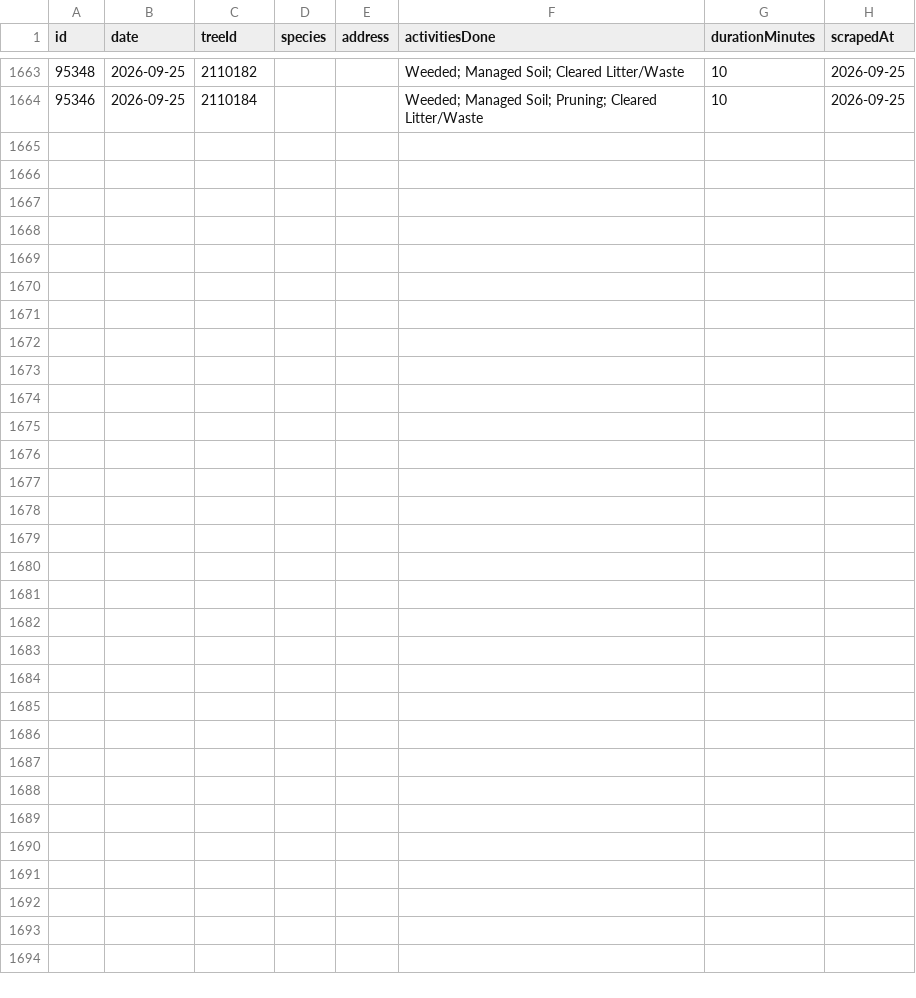
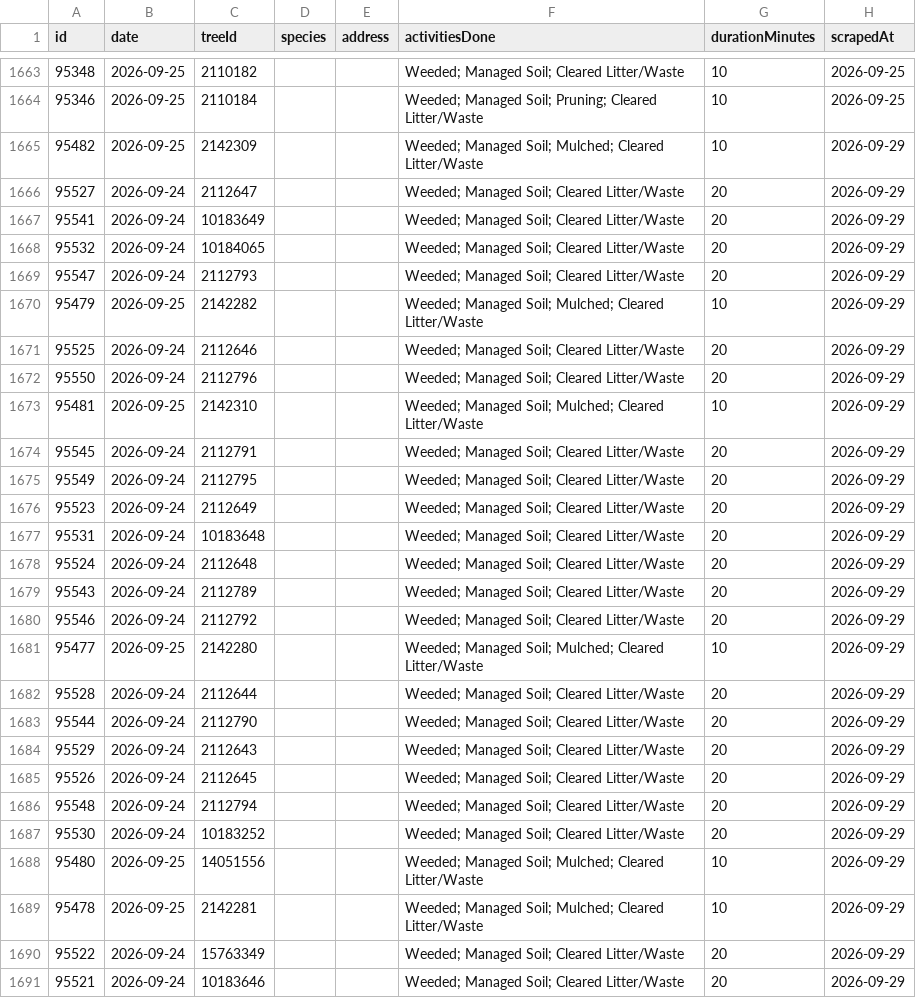
Before and after one commit to hadas-lesecologycenter/nyc-tree-dashboard, a CSV file: data/activities.csv, drawn as a sheet; only a part is shown, gaps mark what is left out; the diff names each change by its address in the sheet, - before the commit and + after, or states it on an @@ line.

Commit message:
Sync 2026-09-29 (+27 activities)

```diff
--- a/data/activities.csv
+++ b/data/activities.csv
+row 1665: 95482 | 2026-09-25 | 2142309 |  |  | Weeded; Managed Soil; Mulched; Cleared Litter/Waste | 10 | 2026-09-29
+row 1666: 95527 | 2026-09-24 | 2112647 |  |  | Weeded; Managed Soil; Cleared Litter/Waste | 20 | 2026-09-29
+row 1667: 95541 | 2026-09-24 | 10183649 |  |  | Weeded; Managed Soil; Cleared Litter/Waste | 20 | 2026-09-29
+row 1668: 95532 | 2026-09-24 | 10184065 |  |  | Weeded; Managed Soil; Cleared Litter/Waste | 20 | 2026-09-29
+row 1669: 95547 | 2026-09-24 | 2112793 |  |  | Weeded; Managed Soil; Cleared Litter/Waste | 20 | 2026-09-29
+row 1670: 95479 | 2026-09-25 | 2142282 |  |  | Weeded; Managed Soil; Mulched; Cleared Litter/Waste | 10 | 2026-09-29
+row 1671: 95525 | 2026-09-24 | 2112646 |  |  | Weeded; Managed Soil; Cleared Litter/Waste | 20 | 2026-09-29
+row 1672: 95550 | 2026-09-24 | 2112796 |  |  | Weeded; Managed Soil; Cleared Litter/Waste | 20 | 2026-09-29
+row 1673: 95481 | 2026-09-25 | 2142310 |  |  | Weeded; Managed Soil; Mulched; Cleared Litter/Waste | 10 | 2026-09-29
+row 1674: 95545 | 2026-09-24 | 2112791 |  |  | Weeded; Managed Soil; Cleared Litter/Waste | 20 | 2026-09-29
+row 1675: 95549 | 2026-09-24 | 2112795 |  |  | Weeded; Managed Soil; Cleared Litter/Waste | 20 | 2026-09-29
+row 1676: 95523 | 2026-09-24 | 2112649 |  |  | Weeded; Managed Soil; Cleared Litter/Waste | 20 | 2026-09-29
+row 1677: 95531 | 2026-09-24 | 10183648 |  |  | Weeded; Managed Soil; Cleared Litter/Waste | 20 | 2026-09-29
+row 1678: 95524 | 2026-09-24 | 2112648 |  |  | Weeded; Managed Soil; Cleared Litter/Waste | 20 | 2026-09-29
+row 1679: 95543 | 2026-09-24 | 2112789 |  |  | Weeded; Managed Soil; Cleared Litter/Waste | 20 | 2026-09-29
+row 1680: 95546 | 2026-09-24 | 2112792 |  |  | Weeded; Managed Soil; Cleared Litter/Waste | 20 | 2026-09-29
+row 1681: 95477 | 2026-09-25 | 2142280 |  |  | Weeded; Managed Soil; Mulched; Cleared Litter/Waste | 10 | 2026-09-29
+row 1682: 95528 | 2026-09-24 | 2112644 |  |  | Weeded; Managed Soil; Cleared Litter/Waste | 20 | 2026-09-29
+row 1683: 95544 | 2026-09-24 | 2112790 |  |  | Weeded; Managed Soil; Cleared Litter/Waste | 20 | 2026-09-29
+row 1684: 95529 | 2026-09-24 | 2112643 |  |  | Weeded; Managed Soil; Cleared Litter/Waste | 20 | 2026-09-29
+row 1685: 95526 | 2026-09-24 | 2112645 |  |  | Weeded; Managed Soil; Cleared Litter/Waste | 20 | 2026-09-29
+row 1686: 95548 | 2026-09-24 | 2112794 |  |  | Weeded; Managed Soil; Cleared Litter/Waste | 20 | 2026-09-29
+row 1687: 95530 | 2026-09-24 | 10183252 |  |  | Weeded; Managed Soil; Cleared Litter/Waste | 20 | 2026-09-29
+row 1688: 95480 | 2026-09-25 | 14051556 |  |  | Weeded; Managed Soil; Mulched; Cleared Litter/Waste | 10 | 2026-09-29
+row 1689: 95478 | 2026-09-25 | 2142281 |  |  | Weeded; Managed Soil; Mulched; Cleared Litter/Waste | 10 | 2026-09-29
+row 1690: 95522 | 2026-09-24 | 15763349 |  |  | Weeded; Managed Soil; Cleared Litter/Waste | 20 | 2026-09-29
+row 1691: 95521 | 2026-09-24 | 10183646 |  |  | Weeded; Managed Soil; Cleared Litter/Waste | 20 | 2026-09-29
```
